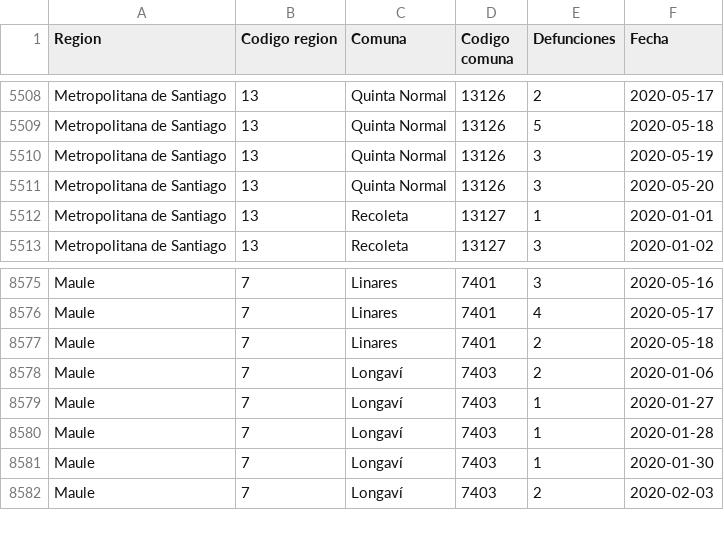
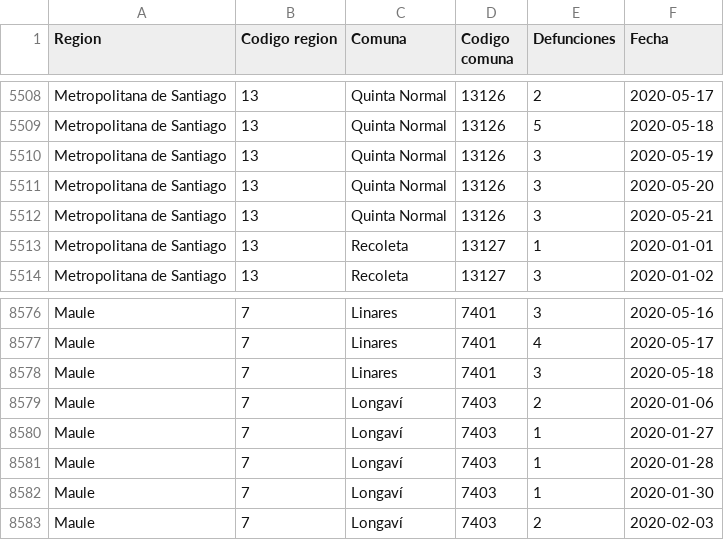
Before and after one commit to jaguridi/Datos-COVID19, a CSV file: output/producto32/2020-Defunciones_std.csv, drawn as a sheet; only a part is shown, gaps mark what is left out.

```diff
--- a/output/producto32/2020-Defunciones_std.csv
+++ b/output/producto32/2020-Defunciones_std.csv
@@ -5511,2 +5511,3 @@ Metropolitana de Santiago,13,Quinta Normal,13126,3,2020-05-19
 Metropolitana de Santiago,13,Quinta Normal,13126,3,2020-05-20
+Metropolitana de Santiago,13,Quinta Normal,13126,3,2020-05-21
 Metropolitana de Santiago,13,Recoleta,13127,1,2020-01-01
@@ -8576,3 +8577,3 @@ Maule,7,Linares,7401,3,2020-05-16
 Maule,7,Linares,7401,4,2020-05-17
-Maule,7,Linares,7401,2,2020-05-18
+Maule,7,Linares,7401,3,2020-05-18
 Maule,7,Longaví,7403,2,2020-01-06
```
Also changed, not shown: output/producto32/2020-Defunciones.csv, output/producto32/2020-Defunciones_T.csv, 2 other files.
